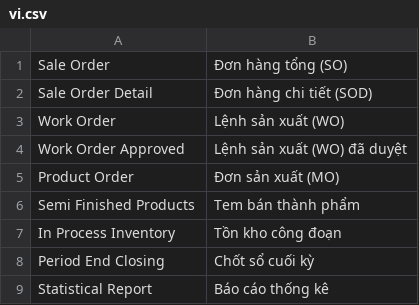
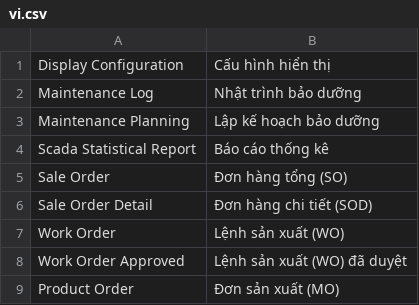
Before and after one commit to ctyFacenet/superproject, a CSV file: superproject/translations/vi.csv, drawn as a sheet; only a part is shown; the shorter side is filled out with more unchanged rows; the diff names each change by its address in the sheet, - before the commit and + after, or states it on an @@ line.

Commit message:
update translate

```diff
--- a/superproject/translations/vi.csv
+++ b/superproject/translations/vi.csv
+row 1: Display Configuration | Cấu hình hiển thị
+row 2: Maintenance Log | Nhật trình bảo dưỡng
+row 3: Maintenance Planning | Lập kế hoạch bảo dưỡng
+row 4: Scada Statistical Report | Báo cáo thống kê
```
